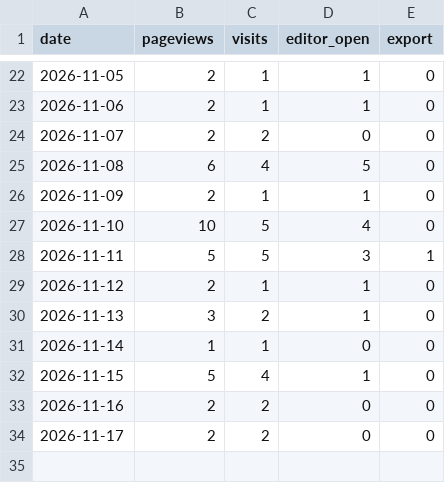
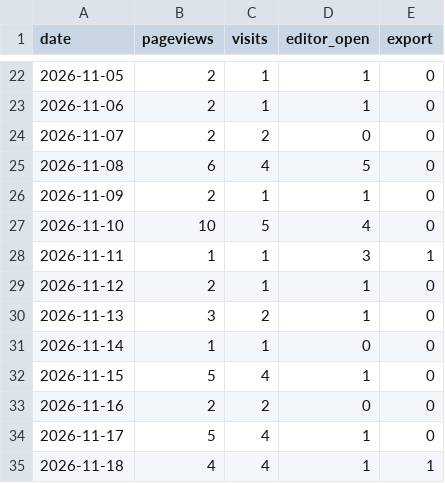
Before and after one commit to ConnorYyy/Resumake, a CSV file: data/usage-daily.csv, drawn as a sheet; only a part is shown, gaps mark what is left out.

```diff
--- a/data/usage-daily.csv
+++ b/data/usage-daily.csv
@@ -27,3 +27,3 @@ date,pageviews,visits,editor_open,export
 2026-11-10,10,5,4,0
-2026-11-11,5,5,3,1
+2026-11-11,1,1,3,1
 2026-11-12,2,1,1,0
@@ -33,2 +33,3 @@ date,pageviews,visits,editor_open,export
 2026-11-16,2,2,0,0
-2026-11-17,2,2,0,0
+2026-11-17,5,4,1,0
+2026-11-18,4,4,1,1
```
